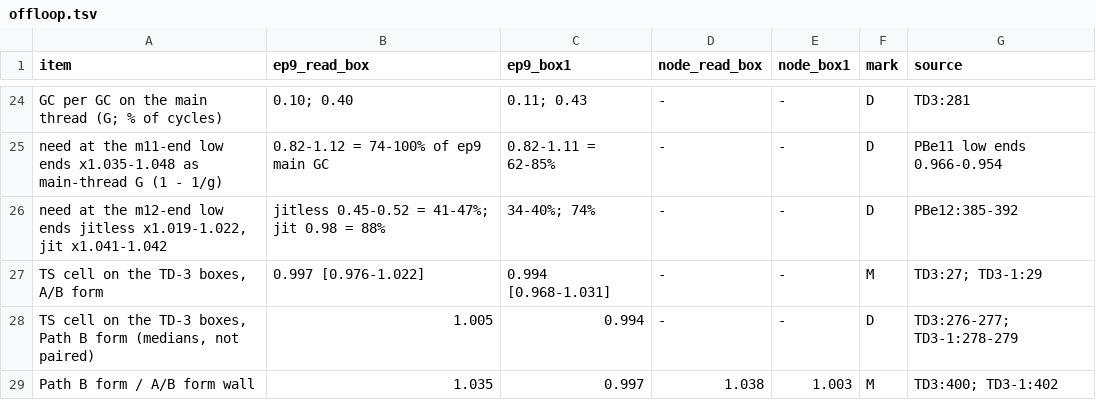
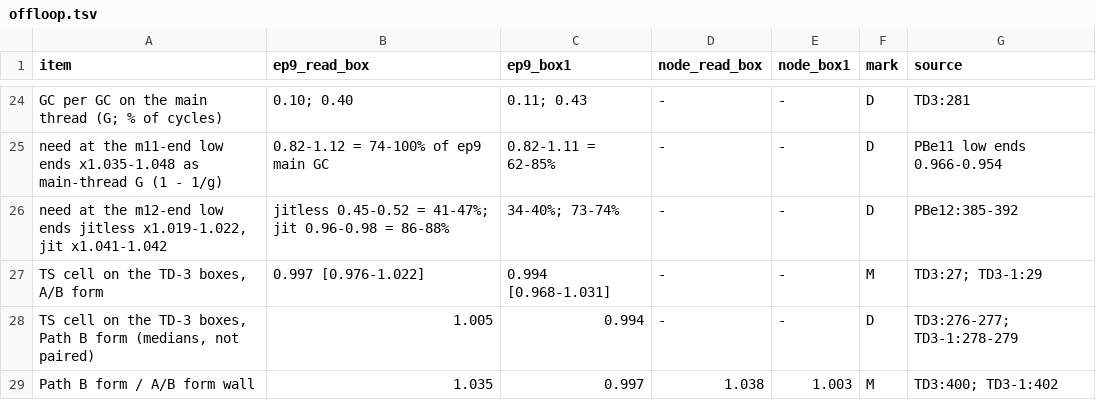
Before and after one commit to zero-runtime/ep9, a TSV file: docs/research/artifacts/m2-month12-offloop/offloop.tsv, drawn as a sheet; only a part is shown, gaps mark what is left out.

```diff
--- a/docs/research/artifacts/m2-month12-offloop/offloop.tsv
+++ b/docs/research/artifacts/m2-month12-offloop/offloop.tsv
@@ -25,3 +25,3 @@ GC per GC on the main thread (G; % of cycles)	0.10; 0.40	0.11; 0.43	-	-	D	TD3:28
 need at the m11-end low ends x1.035-1.048 as main-thread G (1 - 1/g)	0.82-1.12 = 74-100% of ep9 main GC	0.82-1.11 = 62-85%	-	-	D	PBe11 low ends 0.966-0.954
-need at the m12-end low ends jitless x1.019-1.022, jit x1.041-1.042	jitless 0.45-0.52 = 41-47%; jit 0.98 = 88%	34-40%; 74%	-	-	D	PBe12:385-392
+need at the m12-end low ends jitless x1.019-1.022, jit x1.041-1.042	jitless 0.45-0.52 = 41-47%; jit 0.96-0.98 = 86-88%	34-40%; 73-74%	-	-	D	PBe12:385-392
 TS cell on the TD-3 boxes, A/B form	0.997 [0.976-1.022]	0.994 [0.968-1.031]	-	-	M	TD3:27; TD3-1:29
```
Also changed, not shown: docs/research/artifacts/m2-month12-offloop/levers.tsv, 2 other files.
